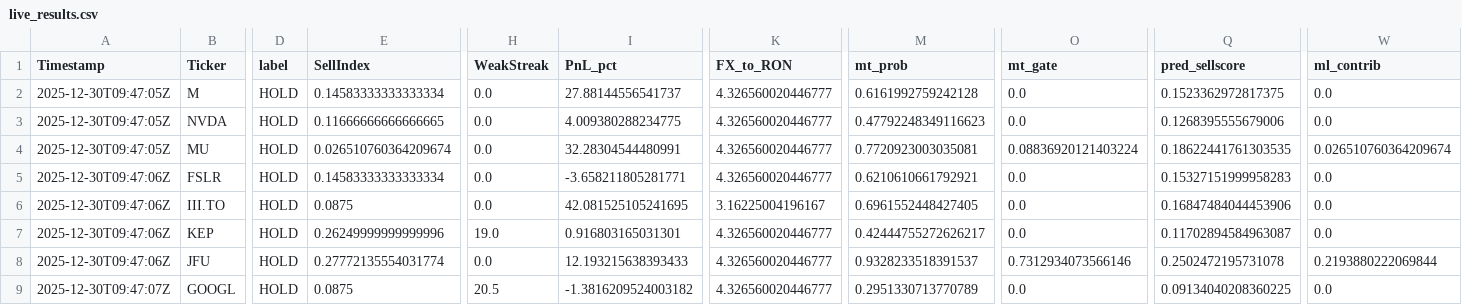
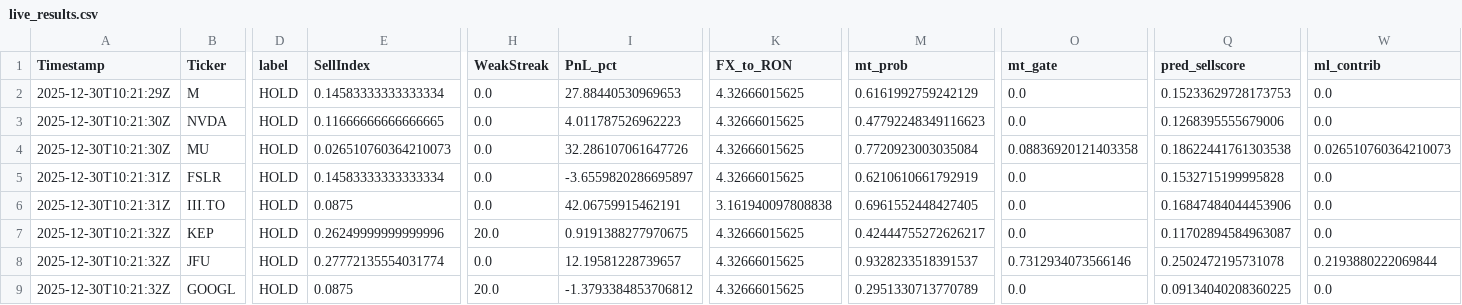
Before and after one commit to andrei1234D/GPT5_SELL, a CSV file: bot/live_results.csv, drawn as a sheet; only a part is shown, gaps mark what is left out; the diff names each change by its address in the sheet, - before the commit and + after, or states it on an @@ line.

Commit message:
Auto-update tracker + MT data [2025-12-30 10:21:32 UTC]

```diff
--- a/bot/live_results.csv
+++ b/bot/live_results.csv
-A2 (Timestamp): 2025-12-30T09:47:05Z
+A2 (Timestamp): 2025-12-30T10:21:29Z
-I2 (PnL_pct): 27.88144556541737
+I2 (PnL_pct): 27.88440530969653
-K2:K5 (FX_to_RON): 4.326560020446777
+K2:K5 (FX_to_RON): 4.32666015625
-M2 (mt_prob): 0.6161992759242128
+M2 (mt_prob): 0.6161992759242129
-Q2 (pred_sellscore): 0.1523362972817375
+Q2 (pred_sellscore): 0.15233629728173753
-A3:A4 (Timestamp): 2025-12-30T09:47:05Z
+A3:A4 (Timestamp): 2025-12-30T10:21:30Z
-I3 (PnL_pct): 4.009380288234775
+I3 (PnL_pct): 4.011787526962223
-E4 (SellIndex): 0.026510760364209674
+E4 (SellIndex): 0.026510760364210073
-I4 (PnL_pct): 32.28304544480991
+I4 (PnL_pct): 32.286107061647726
-M4 (mt_prob): 0.7720923003035081
+M4 (mt_prob): 0.7720923003035084
-O4 (mt_gate): 0.08836920121403224
+O4 (mt_gate): 0.08836920121403358
-Q4 (pred_sellscore): 0.18622441761303535
+Q4 (pred_sellscore): 0.18622441761303538
-W4 (ml_contrib): 0.026510760364209674
+W4 (ml_contrib): 0.026510760364210073
-A5:A6 (Timestamp): 2025-12-30T09:47:06Z
+A5:A6 (Timestamp): 2025-12-30T10:21:31Z
-I5 (PnL_pct): -3.658211805281771
+I5 (PnL_pct): -3.6559820286695897
-M5 (mt_prob): 0.6210610661792921
+M5 (mt_prob): 0.6210610661792919
-Q5 (pred_sellscore): 0.15327151999958283
+Q5 (pred_sellscore): 0.1532715199995828
-I6 (PnL_pct): 42.081525105241695
+I6 (PnL_pct): 42.06759915462191
-K6 (FX_to_RON): 3.16225004196167
+K6 (FX_to_RON): 3.161940097808838
-A7:A8 (Timestamp): 2025-12-30T09:47:06Z
+A7:A8 (Timestamp): 2025-12-30T10:21:32Z
-H7 (WeakStreak): 19.0
+H7 (WeakStreak): 20.0
-I7 (PnL_pct): 0.916803165031301
+I7 (PnL_pct): 0.9191388277970675
-K7:K9 (FX_to_RON): 4.326560020446777
+K7:K9 (FX_to_RON): 4.32666015625
-I8 (PnL_pct): 12.193215638393433
+I8 (PnL_pct): 12.19581228739657
-A9 (Timestamp): 2025-12-30T09:47:07Z
+A9 (Timestamp): 2025-12-30T10:21:32Z
-H9 (WeakStreak): 20.5
+H9 (WeakStreak): 20.0
-I9 (PnL_pct): -1.3816209524003182
+I9 (PnL_pct): -1.3793384853706812
```
Also changed, not shown: bot/LLM_data/input_llm/llm_predictions.csv, 1 other file.
